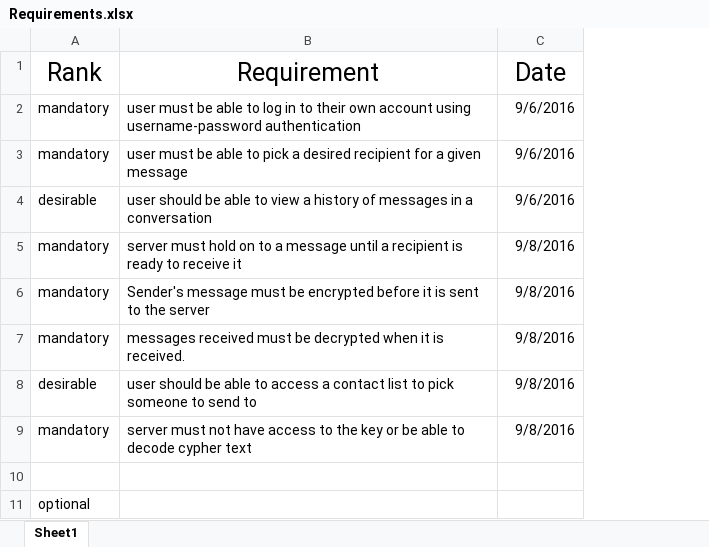
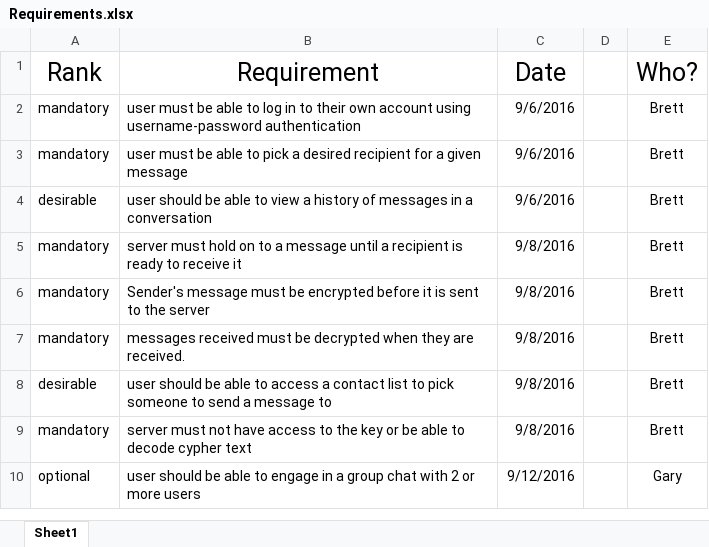
Before and after one commit to blockhart615/SecureChat, an Excel workbook: Documentation/Requirements.xlsx, sheet Sheet1, drawn as a sheet; values as stored, in another font and other column widths than the file's, no borders; charts and pictures not drawn; removed rows and columns are numbered as before the commit, all else as after; the diff names each change by its address in the sheet, - before the commit and + after, or states it on an @@ line.

Commit message:
Add a couple more requirements

```diff
--- a/Documentation/Requirements.xlsx (sheet Sheet1)
+++ b/Documentation/Requirements.xlsx (sheet Sheet1)
+column D, empty
+column E (Who?), rows 2-10: Brett | Brett | Brett | Brett | Brett | Brett | Brett | Brett | Gary
-B7 (Requirement): …decrypted when it is received.
+B7 (Requirement): …decrypted when they are received.
-B8 (Requirement): …to send to
+B8 (Requirement): …to send a message to
-row 10: (empty)
+row 10: optional | user should be able to engage in a group chat with 2 or more users | 9/12/2016 |  | Gary
-row 11: optional
```
